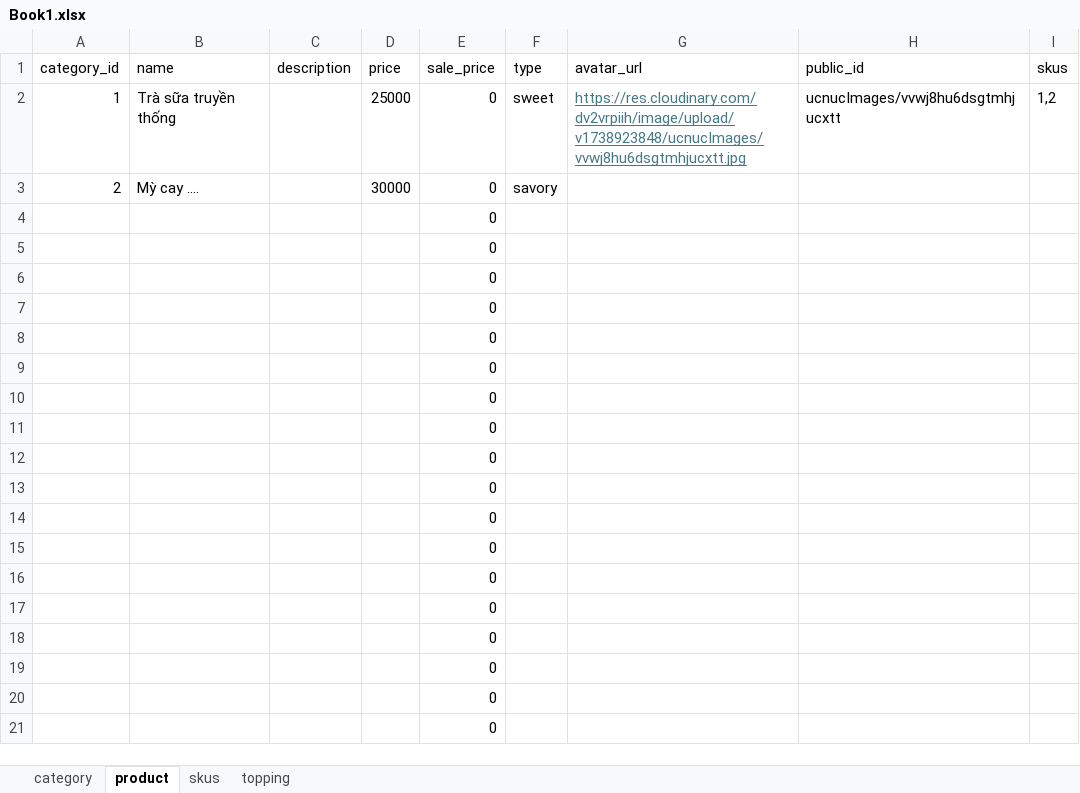
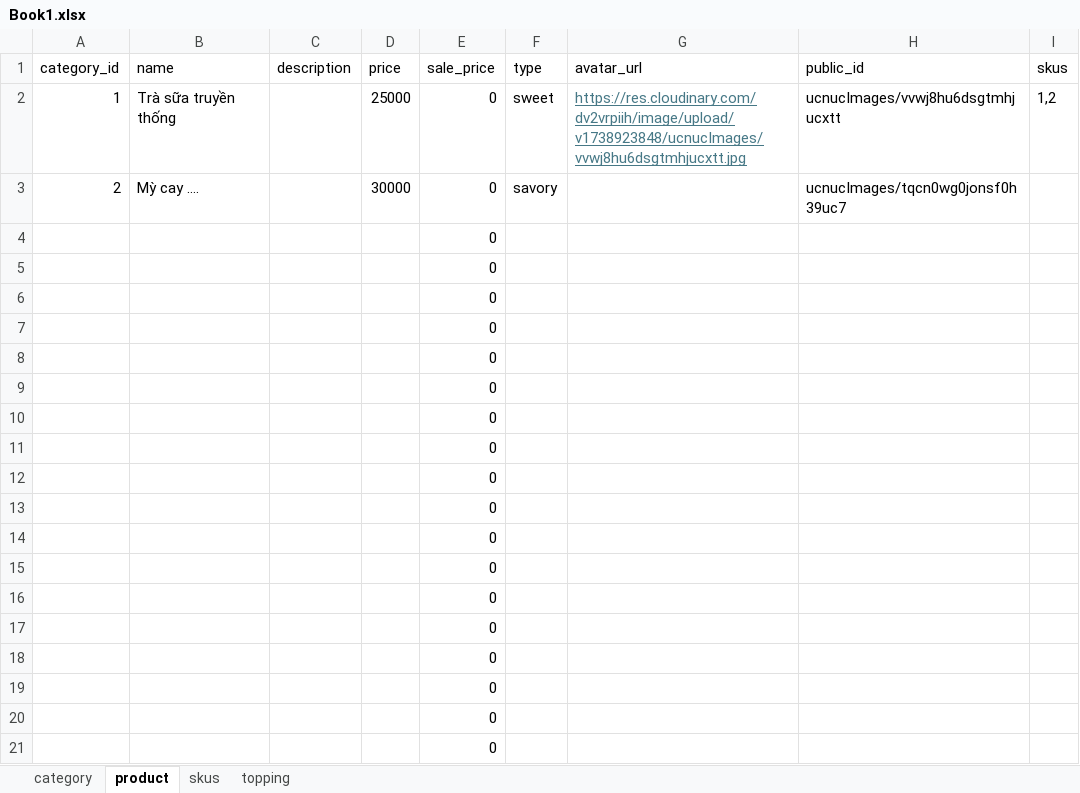
Before and after one commit to VuongwNguyen/ucnuc-server, an Excel workbook: Book1.xlsx, sheet product, drawn as a sheet; values as stored, in another font and other column widths than the file's, no borders; the diff names each change by its address in the sheet, - before the commit and + after, or states it on an @@ line.

```diff
--- a/Book1.xlsx (sheet product)
+++ b/Book1.xlsx (sheet product)
-H3 (public_id): (empty)
+H3 (public_id): ucnucImages/tqcn0wg0jonsf0h39uc7
```
Also changed, not shown: 12 other files.
